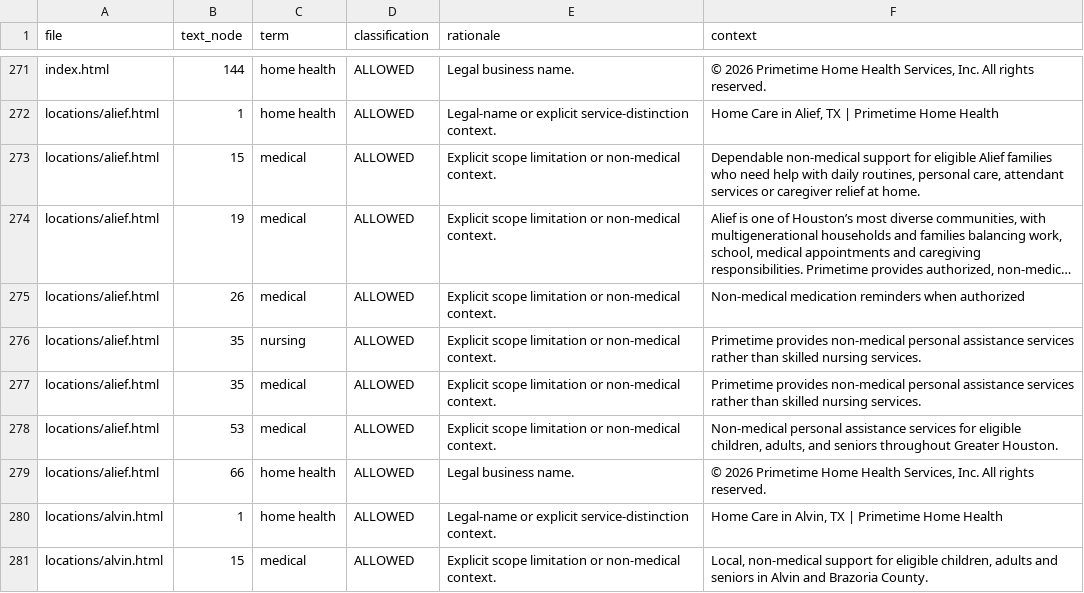
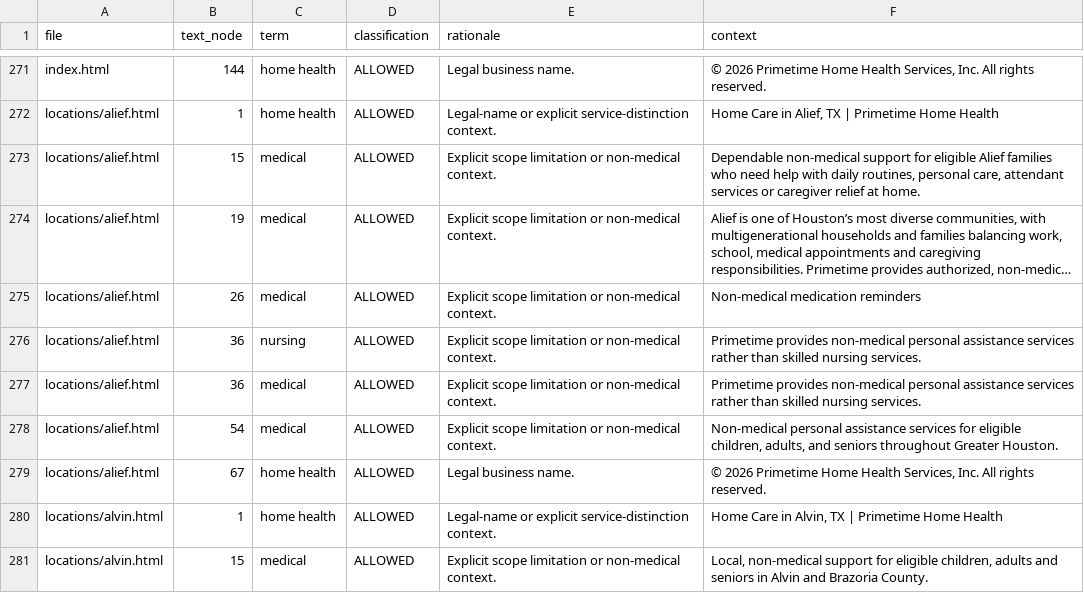
Before and after one commit to jnwokorie1957/pthhs, a CSV file: PTHHS_SENSITIVE_TERM_REGISTER.csv, drawn as a sheet; only a part is shown, gaps mark what is left out; long unchanged cells end in …; the diff names each change by its address in the sheet, - before the commit and + after, or states it on an @@ line.

Commit message:
Link Alief medication reminders to the scoped service page

```diff
--- a/PTHHS_SENSITIVE_TERM_REGISTER.csv
+++ b/PTHHS_SENSITIVE_TERM_REGISTER.csv
-F275 (context): Non-medical medication reminders when authorized
+F275 (context): Non-medical medication reminders
-B276:B277 (text_node): 35
+B276:B277 (text_node): 36
-B278 (text_node): 53
+B278 (text_node): 54
-B279 (text_node): 66
+B279 (text_node): 67
```
Also changed, not shown: 2 other files.
